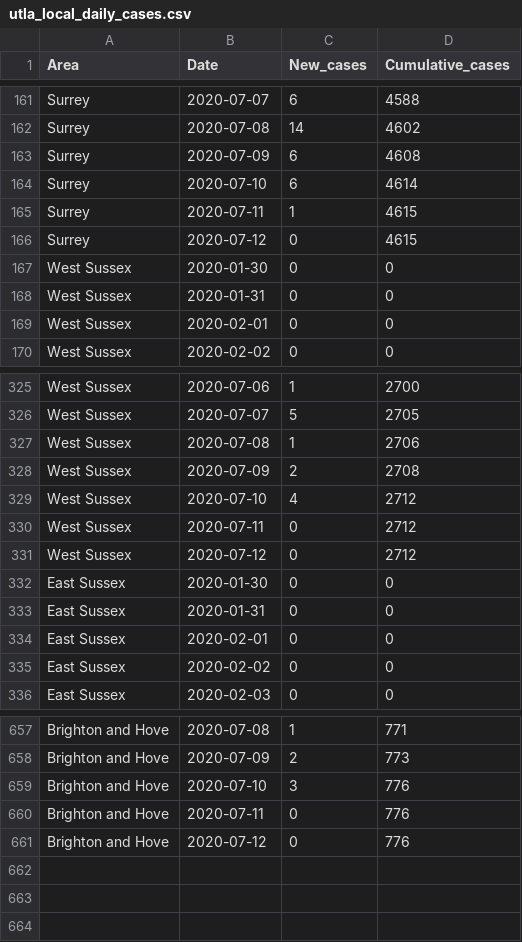
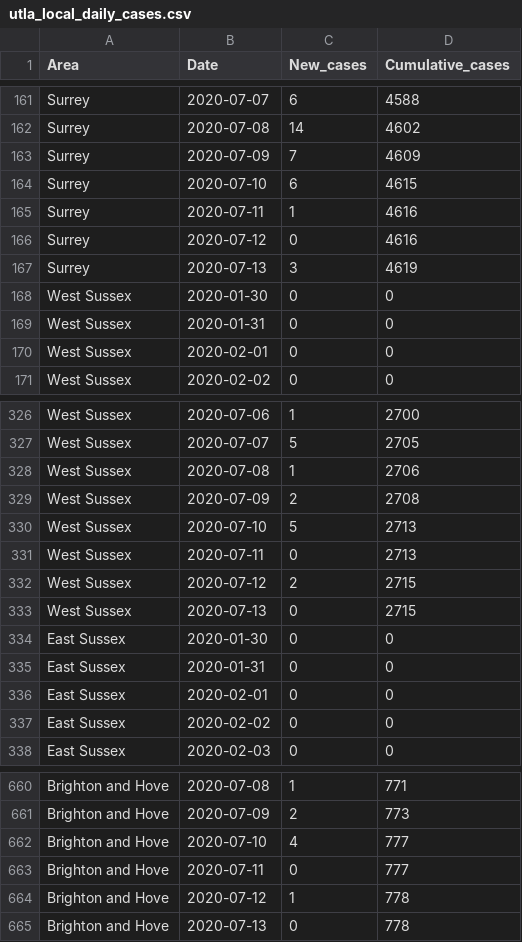
Before and after one commit to psychty/another_covid_repo, a CSV file: utla_local_daily_cases.csv, drawn as a sheet; only a part is shown, gaps mark what is left out; the diff covers the shown part only.

```diff
--- a/utla_local_daily_cases.csv
+++ b/utla_local_daily_cases.csv
@@ -162,6 +162,7 @@
 "Surrey",2020-07-08,14,4602
-"Surrey",2020-07-09,6,4608
-"Surrey",2020-07-10,6,4614
-"Surrey",2020-07-11,1,4615
-"Surrey",2020-07-12,0,4615
+"Surrey",2020-07-09,7,4609
+"Surrey",2020-07-10,6,4615
+"Surrey",2020-07-11,1,4616
+"Surrey",2020-07-12,0,4616
+"Surrey",2020-07-13,3,4619
 "West Sussex",2020-01-30,0,0
@@ -328,5 +329,6 @@
 "West Sussex",2020-07-09,2,2708
-"West Sussex",2020-07-10,4,2712
-"West Sussex",2020-07-11,0,2712
-"West Sussex",2020-07-12,0,2712
+"West Sussex",2020-07-10,5,2713
+"West Sussex",2020-07-11,0,2713
+"West Sussex",2020-07-12,2,2715
+"West Sussex",2020-07-13,0,2715
 "East Sussex",2020-01-30,0,0
@@ -658,4 +661,5 @@
 "Brighton and Hove",2020-07-09,2,773
-"Brighton and Hove",2020-07-10,3,776
-"Brighton and Hove",2020-07-11,0,776
-"Brighton and Hove",2020-07-12,0,776
+"Brighton and Hove",2020-07-10,4,777
+"Brighton and Hove",2020-07-11,0,777
+"Brighton and Hove",2020-07-12,1,778
+"Brighton and Hove",2020-07-13,0,778
```
Also changed, not shown: 1 added row and 22 edited cells elsewhere in this file, 22 other files.
